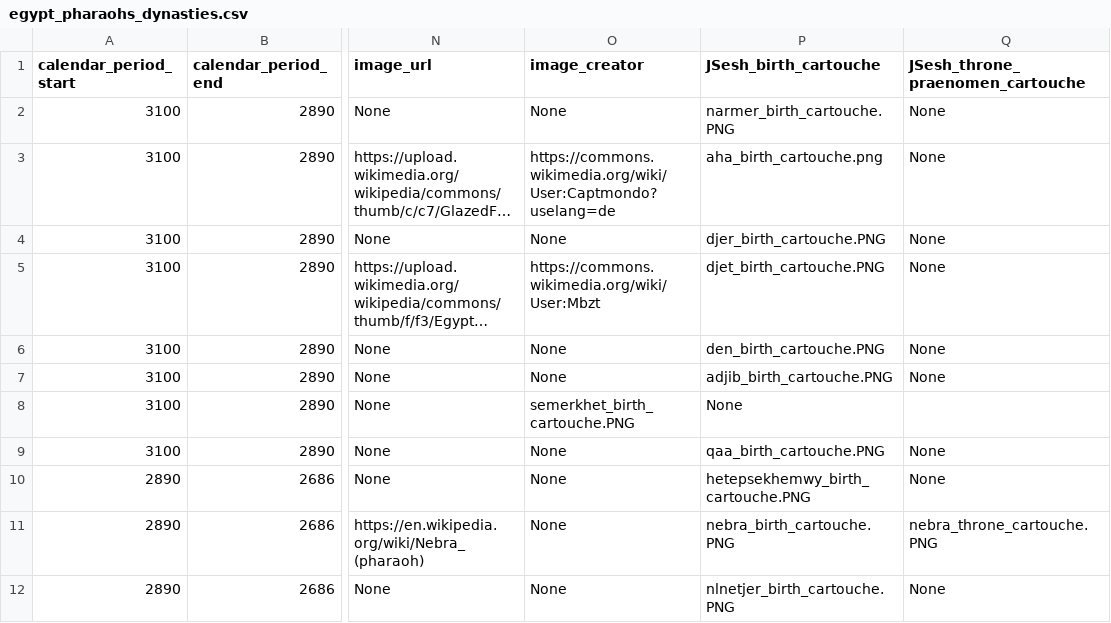
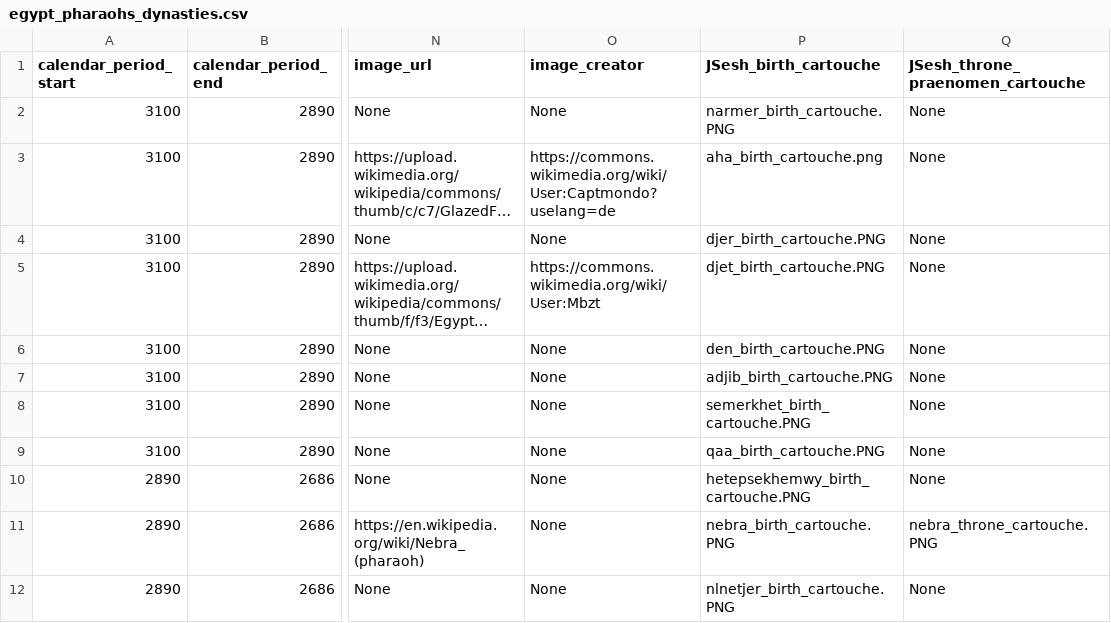
Before and after one commit to IloBe/Egypt-Pharaoh-Hieroglyphs, a CSV file: Egypt_Pharaoh_Hieroglyphs/data/egypt_pharaohs_dynasties.csv, drawn as a sheet; only a part is shown, gaps mark what is left out; long unchanged cells end in …; the diff names each change by its address in the sheet, - before the commit and + after, or states it on an @@ line.

Commit message:
Fix: add missing none in row 8 of .csv

```diff
--- a/Egypt_Pharaoh_Hieroglyphs/data/egypt_pharaohs_dynasties.csv
+++ b/Egypt_Pharaoh_Hieroglyphs/data/egypt_pharaohs_dynasties.csv
-O8 (image_creator): semerkhet_birth_cartouche.PNG
+O8 (image_creator): None
-P8 (JSesh_birth_cartouche): None
+P8 (JSesh_birth_cartouche): semerkhet_birth_cartouche.PNG
-Q8 (JSesh_throne_praenomen_cartouche): (empty)
+Q8 (JSesh_throne_praenomen_cartouche): None
```
Also changed, not shown: 1 other file.
